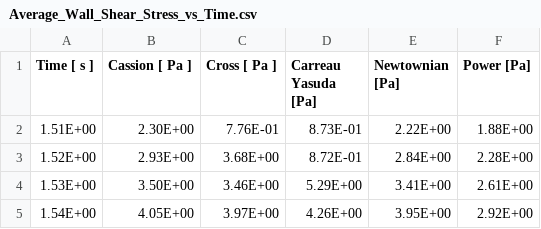
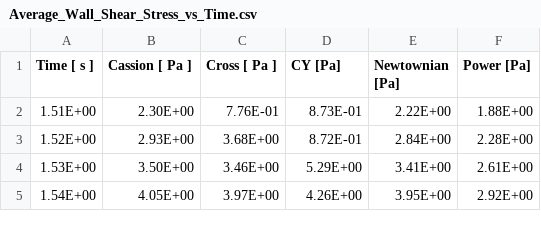
Before and after one commit to jtarriela/EML_4930_Final, a CSV file: EML_4930/Data/Raw_Data_2/Average_Wall_Shear_Stress_vs_Time.csv, drawn as a sheet; only a part is shown.

Commit message:
changed header of 'Carreau Yasuda' to CY

```diff
--- a/EML_4930/Data/Raw_Data_2/Average_Wall_Shear_Stress_vs_Time.csv
+++ b/EML_4930/Data/Raw_Data_2/Average_Wall_Shear_Stress_vs_Time.csv
@@ -1,2 +1,2 @@
-Time [ s ],Cassion [ Pa ],Cross [ Pa ],Carreau Yasuda [Pa],Newtownian [Pa],Power [Pa]
+Time [ s ],Cassion [ Pa ],Cross [ Pa ],CY [Pa],Newtownian [Pa],Power [Pa]
 1.51E+00,2.30E+00,7.76E-01,8.73E-01,2.22E+00,1.88E+00
```
